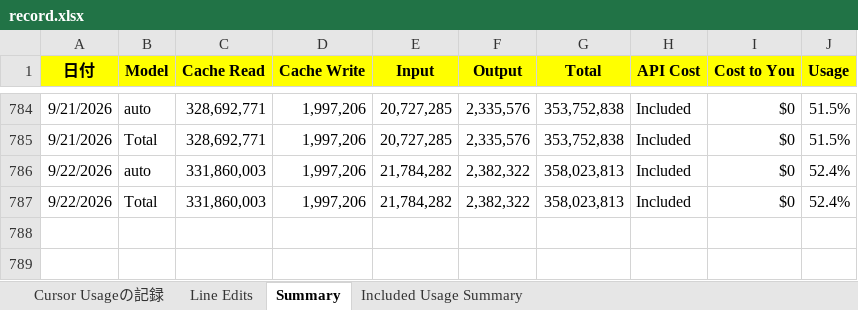
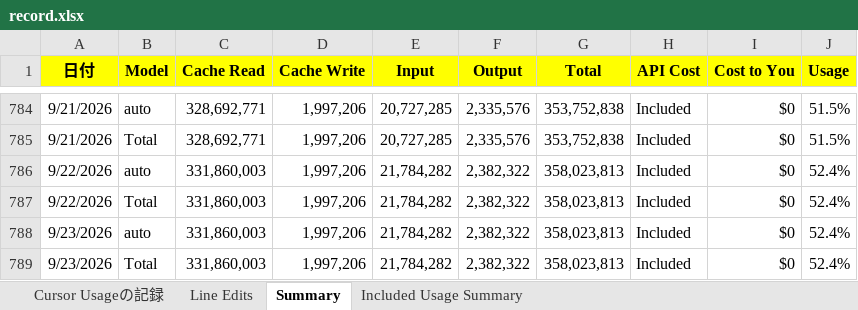
Before and after one commit to KenichiroArai/cursor-usage, an Excel workbook: public/data/record.xlsx, sheet Summary, drawn as a sheet; only a part is shown, gaps mark what is left out; values as stored, in another font and other column widths than the file's, no borders; the diff names each change by its address in the sheet, - before the commit and + after, or states it on an @@ line.

Commit message:
記録の更新

```diff
--- a/public/data/record.xlsx (sheet Summary)
+++ b/public/data/record.xlsx (sheet Summary)
+row 788: 9/23/2026 | auto | 331,860,003 | 1,997,206 | 21,784,282 | 2,382,322 | 358,023,813 | Included | $0 | 52.4%
+row 789: 9/23/2026 | Total | 331,860,003 | 1,997,206 | 21,784,282 | 2,382,322 | 358,023,813 | Included | $0 | 52.4%
```
Also changed, not shown: sheet Line Edits.
